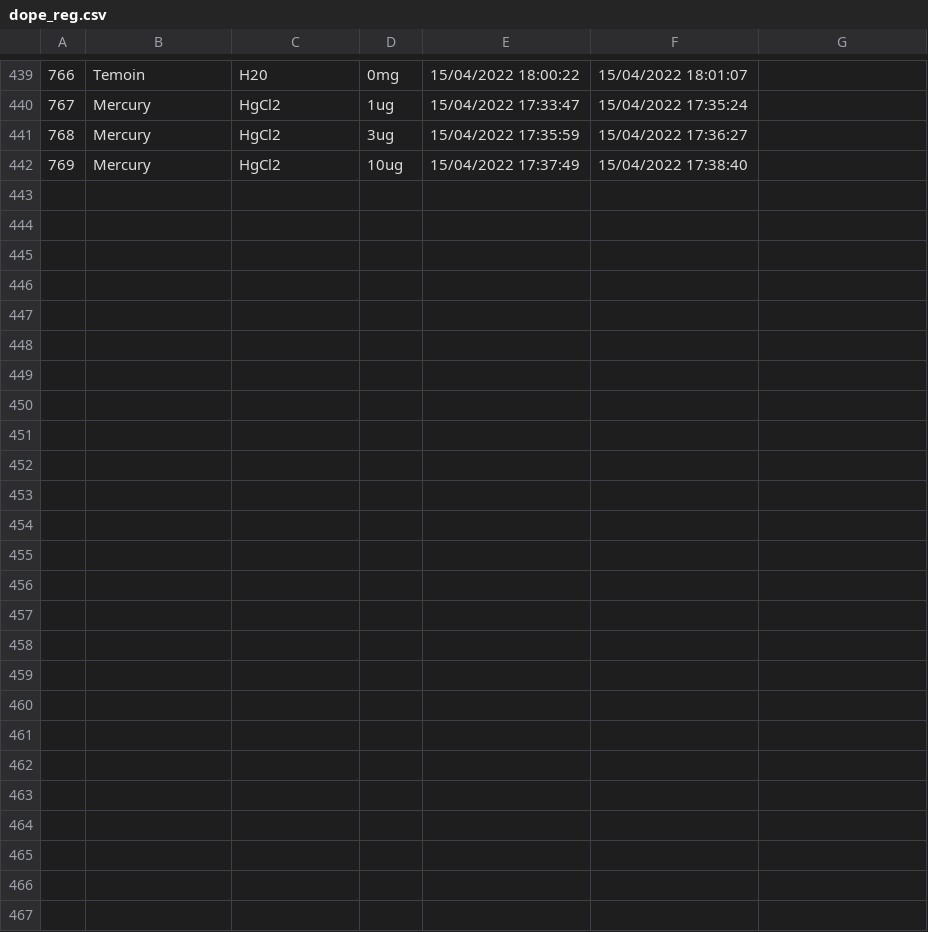
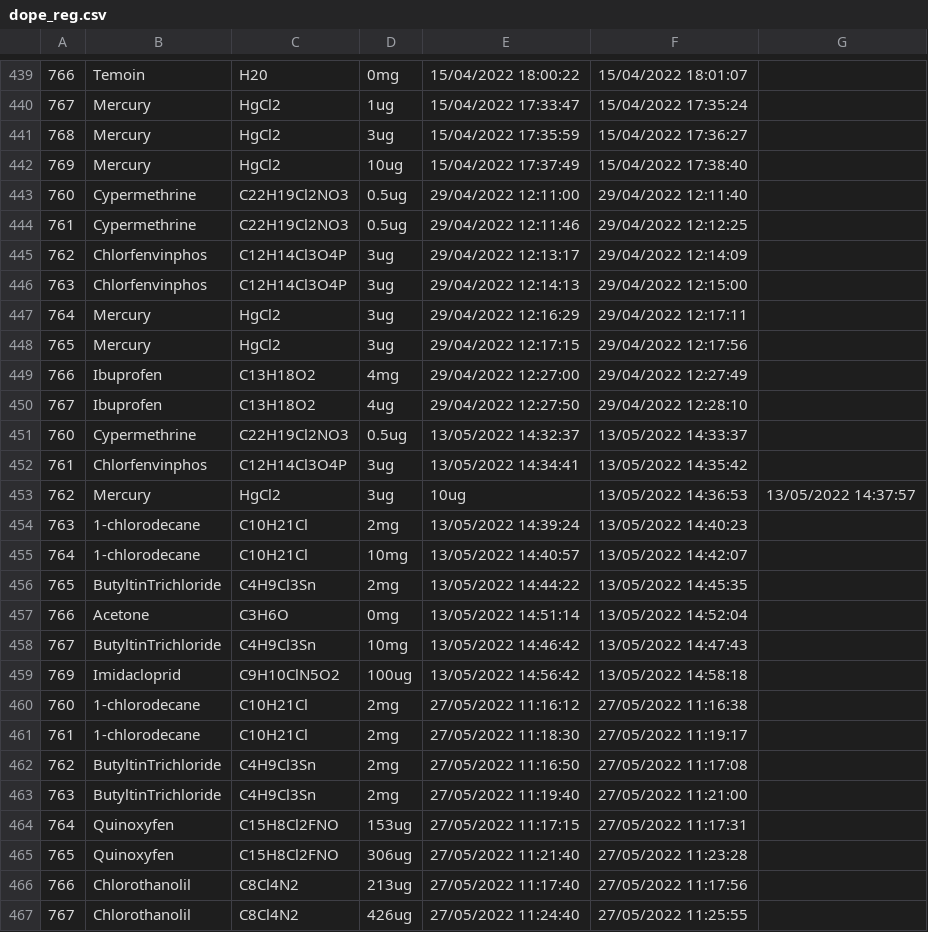
Before and after one commit to ruckapark/IndicateurGlobal, a CSV file: REGS/dope_reg.csv, drawn as a sheet; only a part is shown, gaps mark what is left out; the diff names each change by its address in the sheet, - before the commit and + after, or states it on an @@ line.

Commit message:
update dopages

```diff
--- a/REGS/dope_reg.csv
+++ b/REGS/dope_reg.csv
+row 443: 760 | Cypermethrine | C22H19Cl2NO3 | 0.5ug | 29/04/2022 12:11:00 | 29/04/2022 12:11:40
+row 444: 761 | Cypermethrine | C22H19Cl2NO3 | 0.5ug | 29/04/2022 12:11:46 | 29/04/2022 12:12:25
+row 445: 762 | Chlorfenvinphos | C12H14Cl3O4P | 3ug | 29/04/2022 12:13:17 | 29/04/2022 12:14:09
+row 446: 763 | Chlorfenvinphos | C12H14Cl3O4P | 3ug | 29/04/2022 12:14:13 | 29/04/2022 12:15:00
+row 447: 764 | Mercury | HgCl2 | 3ug | 29/04/2022 12:16:29 | 29/04/2022 12:17:11
+row 448: 765 | Mercury | HgCl2 | 3ug | 29/04/2022 12:17:15 | 29/04/2022 12:17:56
+row 449: 766 | Ibuprofen | C13H18O2 | 4mg | 29/04/2022 12:27:00 | 29/04/2022 12:27:49
+row 450: 767 | Ibuprofen | C13H18O2 | 4ug | 29/04/2022 12:27:50 | 29/04/2022 12:28:10
+row 451: 760 | Cypermethrine | C22H19Cl2NO3 | 0.5ug | 13/05/2022 14:32:37 | 13/05/2022 14:33:37
+row 452: 761 | Chlorfenvinphos | C12H14Cl3O4P | 3ug | 13/05/2022 14:34:41 | 13/05/2022 14:35:42
+row 453: 762 | Mercury | HgCl2 | 3ug | 10ug | 13/05/2022 14:36:53 | 13/05/2022 14:37:57
+row 454: 763 | 1-chlorodecane | C10H21Cl | 2mg | 13/05/2022 14:39:24 | 13/05/2022 14:40:23
+row 455: 764 | 1-chlorodecane | C10H21Cl | 10mg | 13/05/2022 14:40:57 | 13/05/2022 14:42:07
+row 456: 765 | ButyltinTrichloride | C4H9Cl3Sn | 2mg | 13/05/2022 14:44:22 | 13/05/2022 14:45:35
+row 457: 766 | Acetone | C3H6O | 0mg | 13/05/2022 14:51:14 | 13/05/2022 14:52:04
+row 458: 767 | ButyltinTrichloride | C4H9Cl3Sn | 10mg | 13/05/2022 14:46:42 | 13/05/2022 14:47:43
+row 459: 769 | Imidacloprid | C9H10ClN5O2 | 100ug | 13/05/2022 14:56:42 | 13/05/2022 14:58:18
+row 460: 760 | 1-chlorodecane | C10H21Cl | 2mg | 27/05/2022 11:16:12 | 27/05/2022 11:16:38
+row 461: 761 | 1-chlorodecane | C10H21Cl | 2mg | 27/05/2022 11:18:30 | 27/05/2022 11:19:17
+row 462: 762 | ButyltinTrichloride | C4H9Cl3Sn | 2mg | 27/05/2022 11:16:50 | 27/05/2022 11:17:08
+row 463: 763 | ButyltinTrichloride | C4H9Cl3Sn | 2mg | 27/05/2022 11:19:40 | 27/05/2022 11:21:00
+row 464: 764 | Quinoxyfen | C15H8Cl2FNO | 153ug | 27/05/2022 11:17:15 | 27/05/2022 11:17:31
+row 465: 765 | Quinoxyfen | C15H8Cl2FNO | 306ug | 27/05/2022 11:21:40 | 27/05/2022 11:23:28
+row 466: 766 | Chlorothanolil | C8Cl4N2 | 213ug | 27/05/2022 11:17:40 | 27/05/2022 11:17:56
+row 467: 767 | Chlorothanolil | C8Cl4N2 | 426ug | 27/05/2022 11:24:40 | 27/05/2022 11:25:55
```
